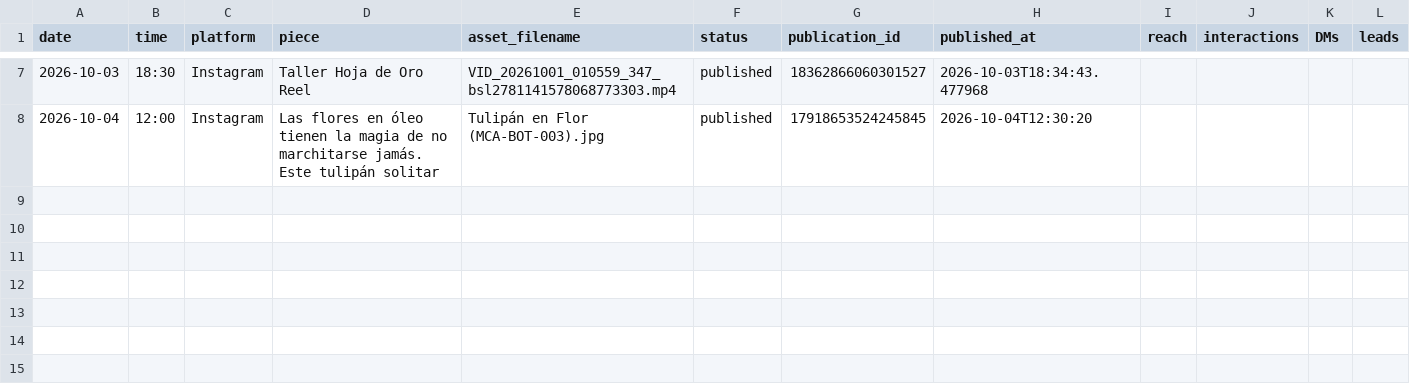
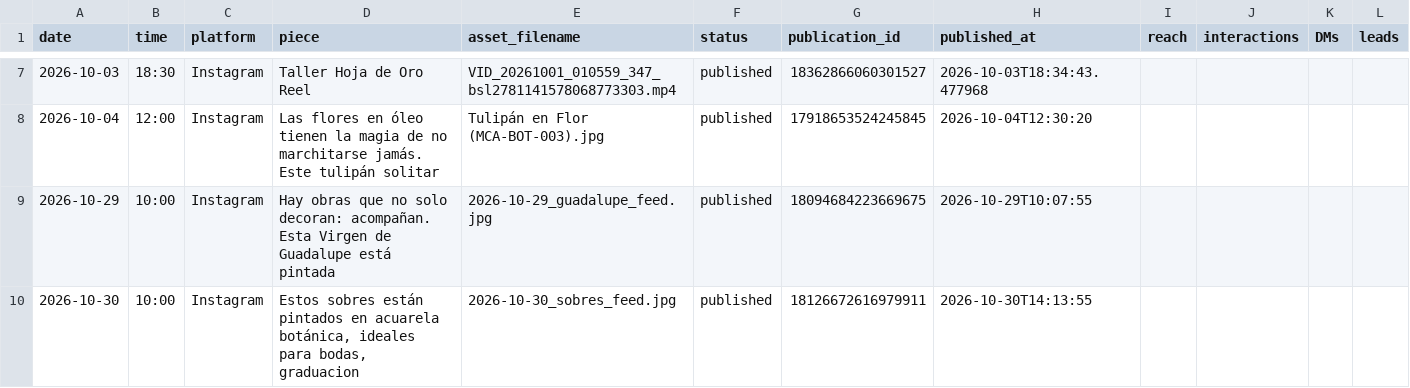
Before and after one commit to iomarketing09-sys/universe-sent-me-growth-os, a CSV file: tenants/micas-art-deco/publication_log_week2.csv, drawn as a sheet; only a part is shown, gaps mark what is left out; ↵ is a line break in a cell; the diff names each change by its address in the sheet, - before the commit and + after, or states it on an @@ line.

```diff
--- a/tenants/micas-art-deco/publication_log_week2.csv
+++ b/tenants/micas-art-deco/publication_log_week2.csv
+row 9: 2026-10-29 | 10:00 | Instagram | Hay obras que no solo decoran: acompañan. ↵ Esta Virgen de Guadalupe está pintada | 2026-10-29_guadalupe_feed.jpg | published | 18094684223669675 | 2026-10-29T10:07:55
+row 10: 2026-10-30 | 10:00 | Instagram | Estos sobres están pintados en acuarela botánica, ideales para bodas, graduacion | 2026-10-30_sobres_feed.jpg | published | 18126672616979911 | 2026-10-30T14:13:55
```
Also changed, not shown: tenants/flexi/metrics_snapshot_log.csv, tenants/flexi/publication_log_week2.csv, 1 other file.
